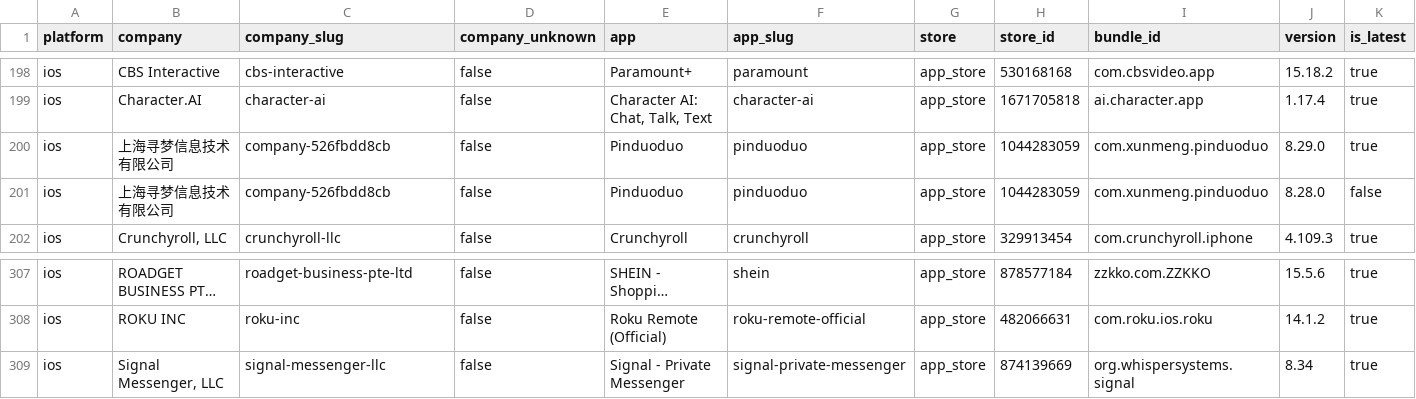
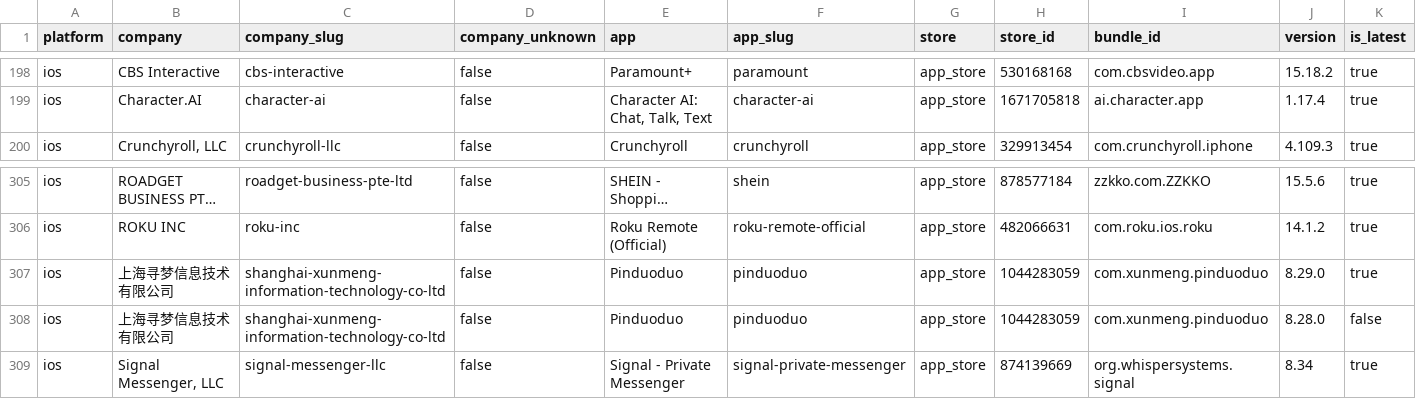
Before and after one commit to ashishkharche/tech-stack, a CSV file: index.csv, drawn as a sheet; only a part is shown, gaps mark what is left out; long unchanged cells end in …; removed rows and columns are numbered as before the commit, all else as after; rows hold the shown columns only; the diff names each change by its address in the sheet, - before the commit and + after, or states it on an @@ line.

```diff
--- a/index.csv
+++ b/index.csv
-row 200: ios | 上海寻梦信息技术有限公司 | company-526fbdd8cb | false | Pinduoduo | pinduoduo | app_store | 1044283059 | com.xunmeng.pinduoduo | 8.29.0 | true
-row 201: ios | 上海寻梦信息技术有限公司 | company-526fbdd8cb | false | Pinduoduo | pinduoduo | app_store | 1044283059 | com.xunmeng.pinduoduo | 8.28.0 | false
+row 307: ios | 上海寻梦信息技术有限公司 | shanghai-xunmeng-information-technology-co-ltd | false | Pinduoduo | pinduoduo | app_store | 1044283059 | com.xunmeng.pinduoduo | 8.29.0 | true
+row 308: ios | 上海寻梦信息技术有限公司 | shanghai-xunmeng-information-technology-co-ltd | false | Pinduoduo | pinduoduo | app_store | 1044283059 | com.xunmeng.pinduoduo | 8.28.0 | false
```
Also changed, not shown: data/company-sources.csv, sdks.csv, 19 other files.
